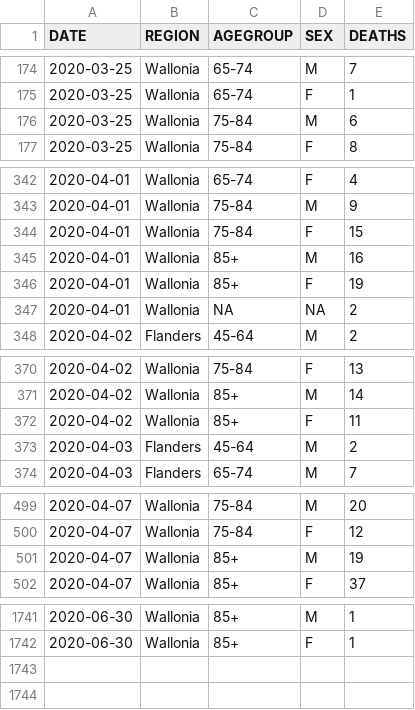
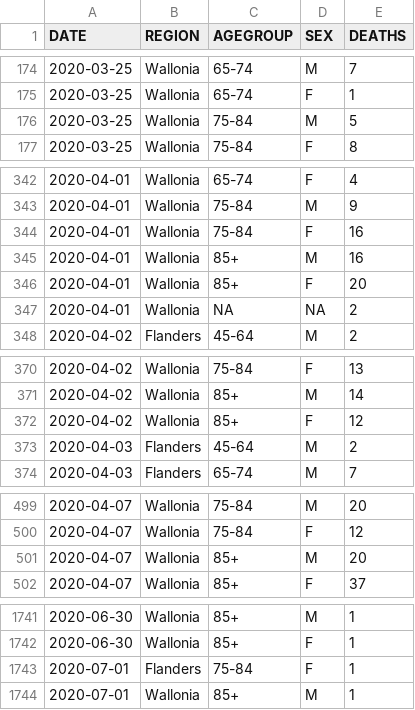
Before and after one commit to rvaughan/coronavirus-data, a CSV file: belgium/belgium.csv, drawn as a sheet; only a part is shown, gaps mark what is left out; the diff covers the shown part only.

```diff
--- a/belgium/belgium.csv
+++ b/belgium/belgium.csv
@@ -175,3 +175,3 @@
 "2020-03-25","Wallonia","65-74","F",1
-"2020-03-25","Wallonia","75-84","M",6
+"2020-03-25","Wallonia","75-84","M",5
 "2020-03-25","Wallonia","75-84","F",8
@@ -343,5 +343,5 @@
 "2020-04-01","Wallonia","75-84","M",9
-"2020-04-01","Wallonia","75-84","F",15
+"2020-04-01","Wallonia","75-84","F",16
 "2020-04-01","Wallonia","85+","M",16
-"2020-04-01","Wallonia","85+","F",19
+"2020-04-01","Wallonia","85+","F",20
 "2020-04-01","Wallonia",NA,NA,2
@@ -371,3 +371,3 @@
 "2020-04-02","Wallonia","85+","M",14
-"2020-04-02","Wallonia","85+","F",11
+"2020-04-02","Wallonia","85+","F",12
 "2020-04-03","Flanders","45-64","M",2
@@ -500,3 +500,3 @@
 "2020-04-07","Wallonia","75-84","F",12
-"2020-04-07","Wallonia","85+","M",19
+"2020-04-07","Wallonia","85+","M",20
 "2020-04-07","Wallonia","85+","F",37
@@ -1742 +1742,3 @@
 "2020-06-30","Wallonia","85+","F",1
+"2020-07-01","Flanders","75-84","F",1
+"2020-07-01","Wallonia","85+","M",1
```
Also changed, not shown: 1 edited cell elsewhere in this file.
